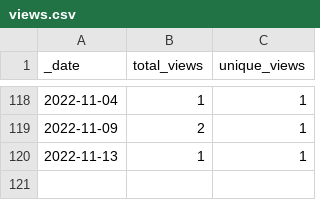
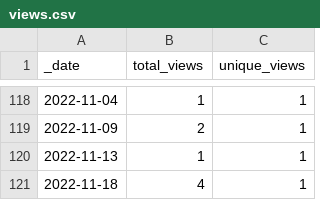
Before and after one commit to AlexRogalskiy/android-patterns, a CSV file: traffic/views.csv, drawn as a sheet; only a part is shown, gaps mark what is left out; the diff names each change by its address in the sheet, - before the commit and + after, or states it on an @@ line.

```diff
--- a/traffic/views.csv
+++ b/traffic/views.csv
+row 121: 2022-11-18 | 4 | 1
```
Also changed, not shown: traffic/clones.csv, 1 other file.
